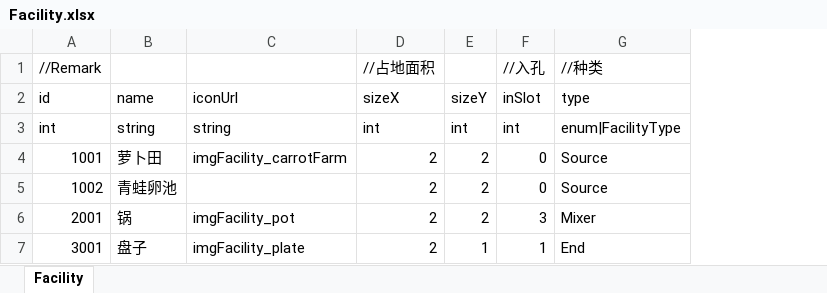
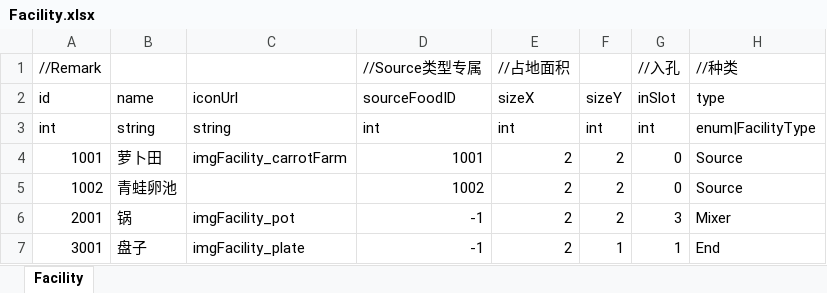
Before and after one commit to LUOHONGPENG/InsaneCanteen, an Excel workbook: Assets/Excel/Facility.xlsx, sheet Facility, drawn as a sheet; values as stored, in another font and other column widths than the file's, no borders; the diff names each change by its address in the sheet, - before the commit and + after, or states it on an @@ line.

```diff
--- a/Assets/Excel/Facility.xlsx (sheet Facility)
+++ b/Assets/Excel/Facility.xlsx (sheet Facility)
+column D, rows 1-7: //Source类型专属 | sourceFoodID | int | 1001 | 1002 | -1 | -1
```
Also changed, not shown: Assets/Excel/Language.xlsx, Assets/Excel/Rule.xlsx, 27 other files.
